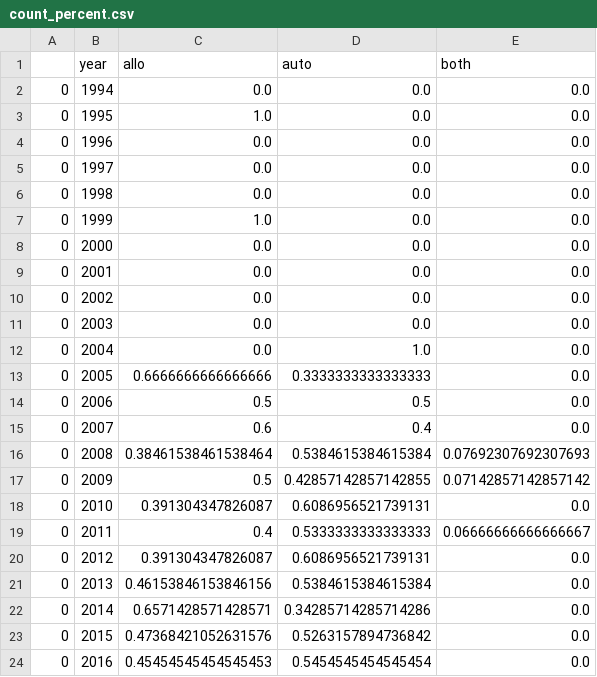
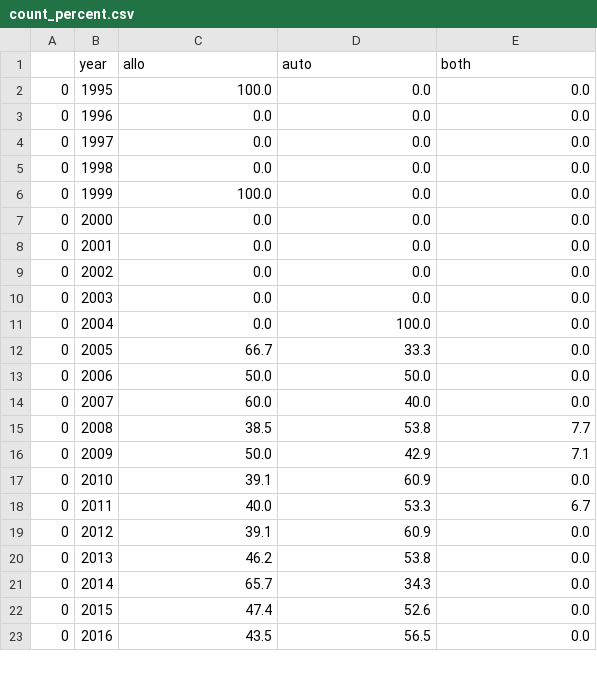
Before and after one commit to jesnyder/mapClinical, a CSV file: program_generated/counts/count_percent.csv, drawn as a sheet; only a part is shown; the diff covers the shown part only.

```diff
--- a/program_generated/counts/count_percent.csv
+++ b/program_generated/counts/count_percent.csv
@@ -1,4 +1,3 @@
 ,year,allo,auto,both
-0,1994,0.0,0.0,0.0
-0,1995,1.0,0.0,0.0
+0,1995,100.0,0.0,0.0
 0,1996,0.0,0.0,0.0
@@ -6,3 +5,3 @@
 0,1998,0.0,0.0,0.0
-0,1999,1.0,0.0,0.0
+0,1999,100.0,0.0,0.0
 0,2000,0.0,0.0,0.0
@@ -11,14 +10,14 @@
 0,2003,0.0,0.0,0.0
-0,2004,0.0,1.0,0.0
-0,2005,0.6666666666666666,0.3333333333333333,0.0
-0,2006,0.5,0.5,0.0
-0,2007,0.6,0.4,0.0
-0,2008,0.38461538461538464,0.5384615384615384,0.07692307692307693
-0,2009,0.5,0.42857142857142855,0.07142857142857142
-0,2010,0.391304347826087,0.6086956521739131,0.0
-0,2011,0.4,0.5333333333333333,0.06666666666666667
-0,2012,0.391304347826087,0.6086956521739131,0.0
-0,2013,0.46153846153846156,0.5384615384615384,0.0
-0,2014,0.6571428571428571,0.34285714285714286,0.0
-0,2015,0.47368421052631576,0.5263157894736842,0.0
-0,2016,0.45454545454545453,0.5454545454545454,0.0
+0,2004,0.0,100.0,0.0
+0,2005,66.7,33.3,0.0
+0,2006,50.0,50.0,0.0
+0,2007,60.0,40.0,0.0
+0,2008,38.5,53.8,7.7
+0,2009,50.0,42.9,7.1
+0,2010,39.1,60.9,0.0
+0,2011,40.0,53.3,6.7
+0,2012,39.1,60.9,0.0
+0,2013,46.2,53.8,0.0
+0,2014,65.7,34.3,0.0
+0,2015,47.4,52.6,0.0
+0,2016,43.5,56.5,0.0
```
Also changed, not shown: 18 edited cells elsewhere in this file, program_generated/counts/enrolled_percent.csv, program_generated/counts/year_counts_pdf.csv, 44 other files.
